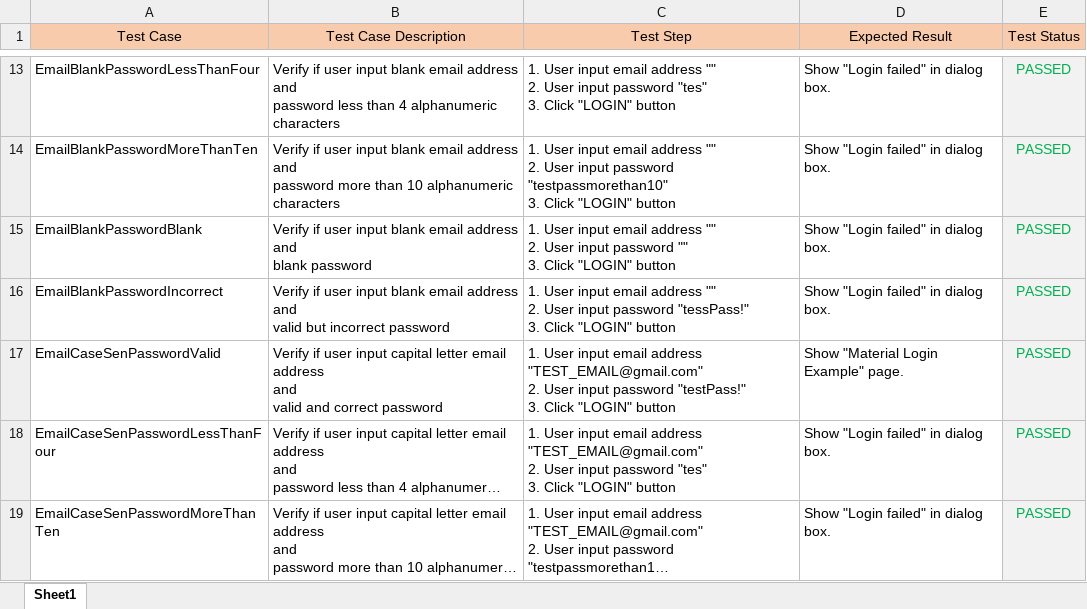
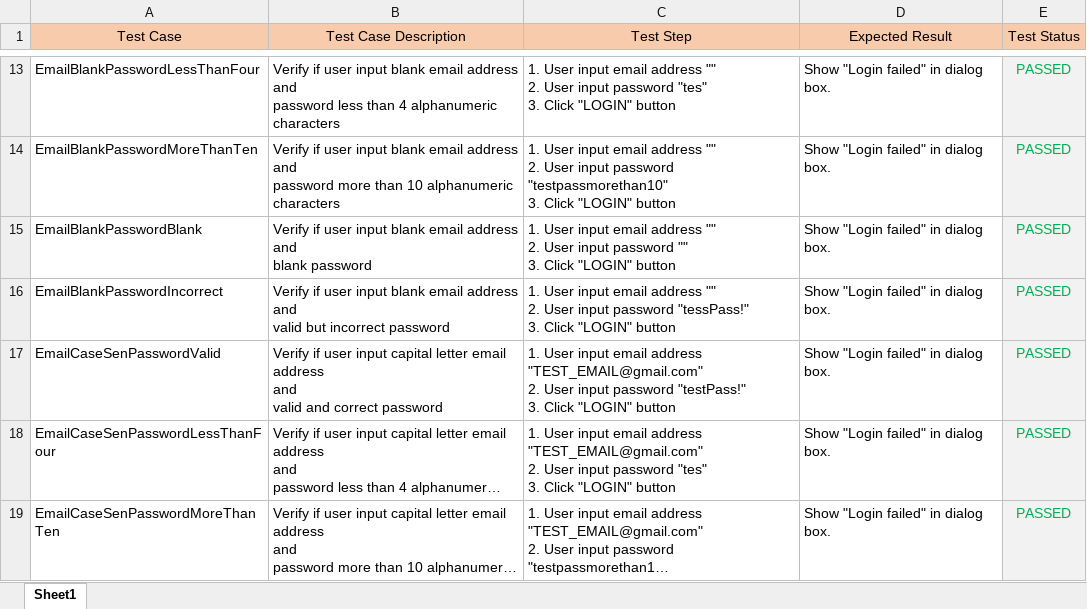
Before and after one commit to lazygirlz/Login-Testing, an Excel workbook: TestCase_Table.xlsx, sheet Sheet1, drawn as a sheet; only a part is shown, gaps mark what is left out; long unchanged cells end in …; values as stored, in another font and other column widths than the file's, no borders; the diff names each change by its address in the sheet, - before the commit and + after, or states it on an @@ line.

Commit message:
Update TestCase_Table
fixed some wording.

```diff
--- a/TestCase_Table.xlsx (sheet Sheet1)
+++ b/TestCase_Table.xlsx (sheet Sheet1)
-D17 (Expected Result): Show "Material Login Example" page.
+D17 (Expected Result): Show "Login failed" in dialog box.
```
